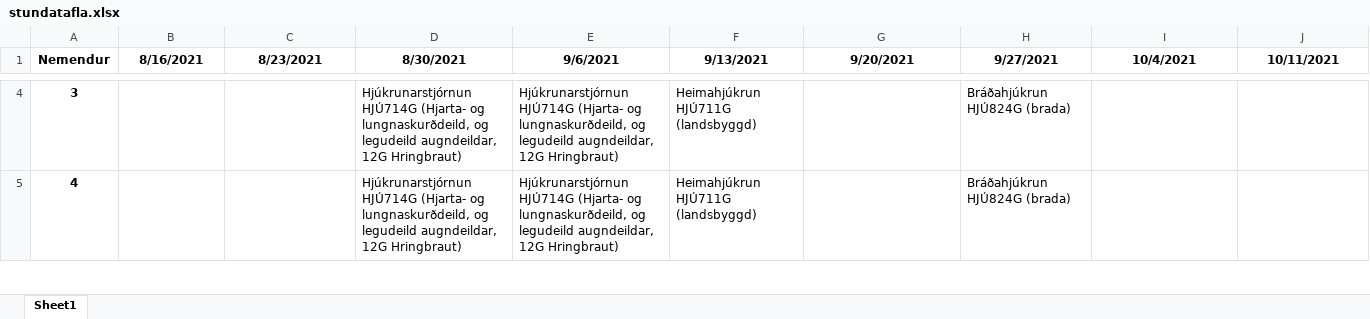
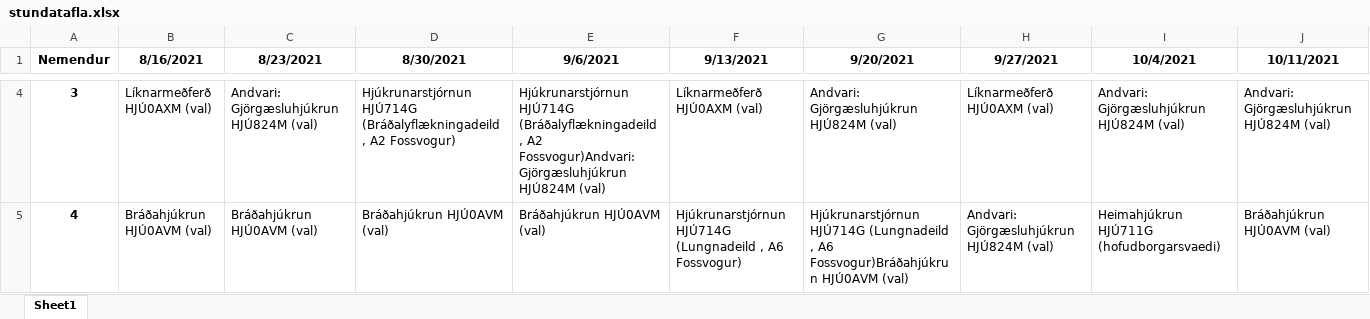
Before and after one commit to BjarniHaukur/TV5, an Excel workbook: stundatafla.xlsx, sheet Sheet1, drawn as a sheet; only a part is shown, gaps mark what is left out; values as stored, in another font and other column widths than the file's, no borders; the diff covers the shown part only; the diff names each change by its address in the sheet, - before the commit and + after, or states it on an @@ line.

```diff
--- a/stundatafla.xlsx (sheet Sheet1)
+++ b/stundatafla.xlsx (sheet Sheet1)
-B4 (8/16/2021): (empty)
+B4 (8/16/2021): Líknarmeðferð HJÚ0AXM (val)
-C4 (8/23/2021): (empty)
+C4 (8/23/2021): Andvari: Gjörgæsluhjúkrun HJÚ824M (val)
-D4 (8/30/2021): Hjúkrunarstjórnun HJÚ714G (Hjarta- og lungnaskurðdeild, og legudeild augndeildar, 12G Hringbraut)
+D4 (8/30/2021): Hjúkrunarstjórnun HJÚ714G (Bráðalyflækningadeild , A2 Fossvogur)
-E4 (9/6/2021): Hjúkrunarstjórnun HJÚ714G (Hjarta- og lungnaskurðdeild, og legudeild augndeildar, 12G Hringbraut)
+E4 (9/6/2021): Hjúkrunarstjórnun HJÚ714G (Bráðalyflækningadeild , A2 Fossvogur)Andvari: Gjörgæsluhjúkrun HJÚ824M (val)
-F4 (9/13/2021): Heimahjúkrun HJÚ711G (landsbyggd)
+F4 (9/13/2021): Líknarmeðferð HJÚ0AXM (val)
-G4 (9/20/2021): (empty)
+G4 (9/20/2021): Andvari: Gjörgæsluhjúkrun HJÚ824M (val)
-H4 (9/27/2021): Bráðahjúkrun HJÚ824G (brada)
+H4 (9/27/2021): Líknarmeðferð HJÚ0AXM (val)
-I4 (10/4/2021): (empty)
+I4 (10/4/2021): Andvari: Gjörgæsluhjúkrun HJÚ824M (val)
-J4 (10/11/2021): (empty)
+J4 (10/11/2021): Andvari: Gjörgæsluhjúkrun HJÚ824M (val)
-B5 (8/16/2021): (empty)
+B5 (8/16/2021): Bráðahjúkrun HJÚ0AVM (val)
-C5 (8/23/2021): (empty)
+C5 (8/23/2021): Bráðahjúkrun HJÚ0AVM (val)
-D5 (8/30/2021): Hjúkrunarstjórnun HJÚ714G (Hjarta- og lungnaskurðdeild, og legudeild augndeildar, 12G Hringbraut)
+D5 (8/30/2021): Bráðahjúkrun HJÚ0AVM (val)
-E5 (9/6/2021): Hjúkrunarstjórnun HJÚ714G (Hjarta- og lungnaskurðdeild, og legudeild augndeildar, 12G Hringbraut)
+E5 (9/6/2021): Bráðahjúkrun HJÚ0AVM (val)
-F5 (9/13/2021): Heimahjúkrun HJÚ711G (landsbyggd)
+F5 (9/13/2021): Hjúkrunarstjórnun HJÚ714G (Lungnadeild , A6 Fossvogur)
-G5 (9/20/2021): (empty)
+G5 (9/20/2021): Hjúkrunarstjórnun HJÚ714G (Lungnadeild , A6 Fossvogur)Bráðahjúkrun HJÚ0AVM (val)
-H5 (9/27/2021): Bráðahjúkrun HJÚ824G (brada)
+H5 (9/27/2021): Andvari: Gjörgæsluhjúkrun HJÚ824M (val)
-I5 (10/4/2021): (empty)
+I5 (10/4/2021): Heimahjúkrun HJÚ711G (hofudborgarsvaedi)
-J5 (10/11/2021): (empty)
+J5 (10/11/2021): Bráðahjúkrun HJÚ0AVM (val)
```
Also changed, not shown: 1979 edited cells elsewhere in this sheet, 1 other file.
